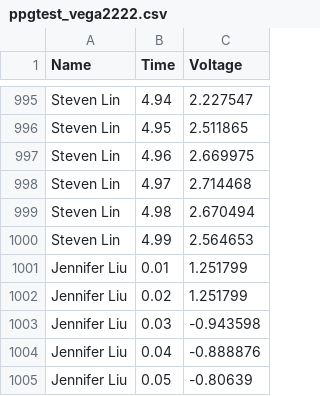
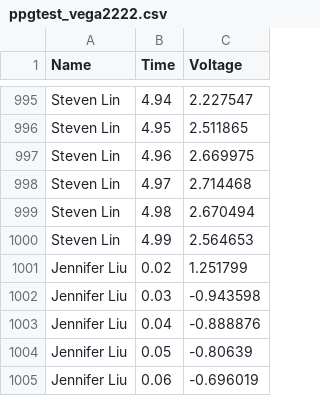
Before and after one commit to wei2517/VEGA_VEGA-LITE_final-project, a CSV file: ppgtest_vega2222.csv, drawn as a sheet; only a part is shown, gaps mark what is left out; the shorter side is filled out with more unchanged rows.

Commit message:
Update ppgtest_vega2222.csv

```diff
--- a/ppgtest_vega2222.csv
+++ b/ppgtest_vega2222.csv
@@ -1000,3 +1000,2 @@ Steven Lin,4.98,2.670494
 Steven Lin,4.99,2.564653
-Jennifer Liu,0.01,1.251799
 Jennifer Liu,0.02,1.251799
```
